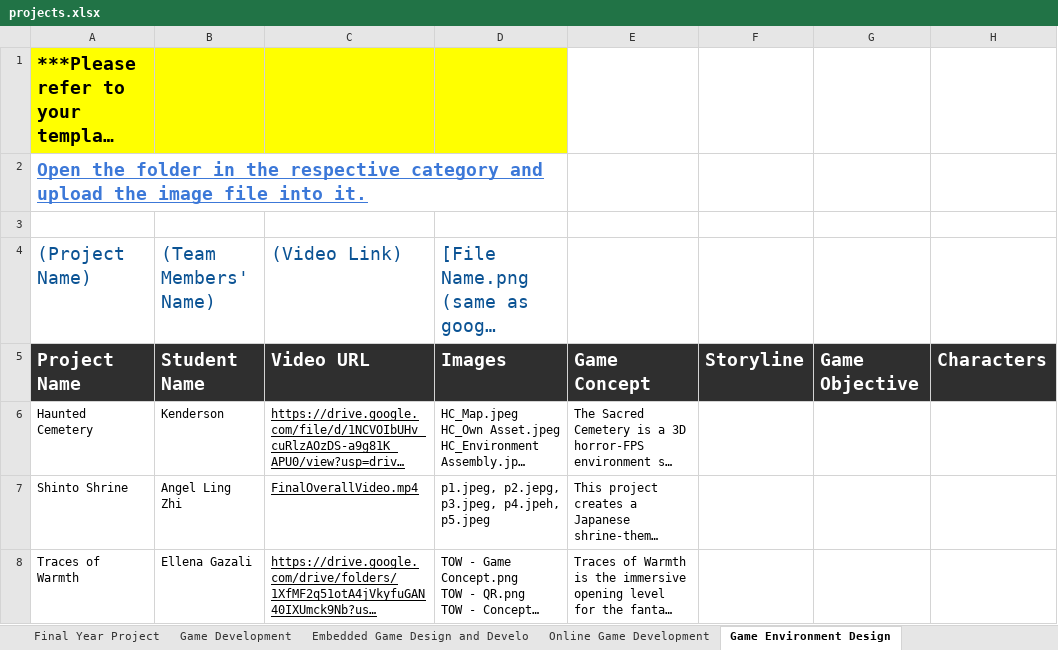
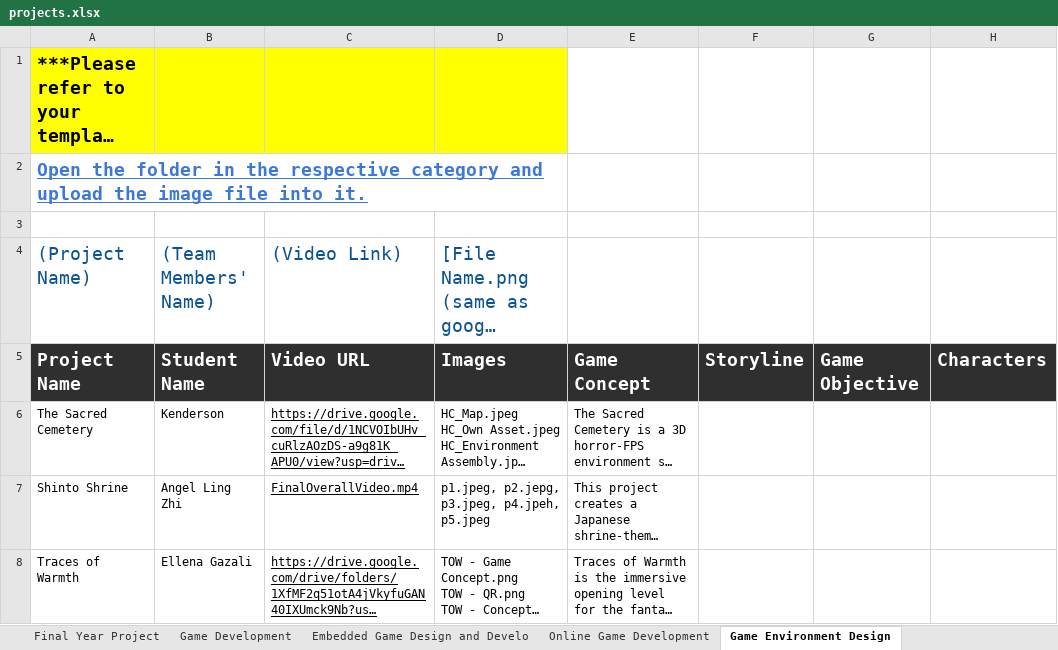
Before and after one commit to korlepmh/dmt-showcase, an Excel workbook: projects.xlsx, sheet Game Environment Design, drawn as a sheet; only a part is shown; long unchanged cells end in …; values as stored, in another font and other column widths than the file's, no borders; charts and pictures not drawn; the diff names each change by its address in the sheet, - before the commit and + after, or states it on an @@ line.

```diff
--- a/projects.xlsx (sheet Game Environment Design)
+++ b/projects.xlsx (sheet Game Environment Design)
-A6: Haunted Cemetery
+A6: The Sacred Cemetery
```
Also changed, not shown: sheet Final Year Project, sheet Augmented Reality (AR), sheet Embedded Game Design and Develo, sheet Board Game, sheet Digital Audio Technology, sheet 3D Animation, 3 more sheets.
